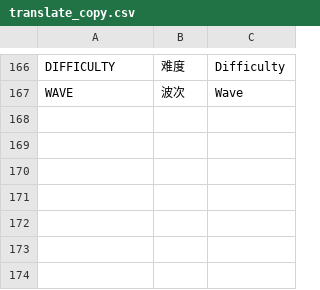
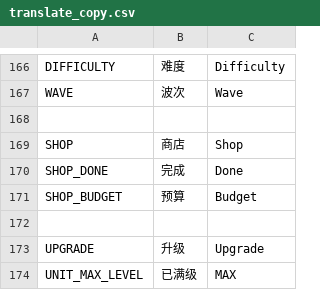
Before and after one commit to redmaker007/FFFight, a CSV file: locale/translate_copy.csv, drawn as a sheet; only a part is shown, gaps mark what is left out.

```diff
--- a/locale/translate_copy.csv
+++ b/locale/translate_copy.csv
@@ -167 +167,8 @@ DIFFICULTY,难度,Difficulty
 WAVE,波次,Wave
+
+SHOP,商店,Shop
+SHOP_DONE,完成,Done
+SHOP_BUDGET,预算,Budget
+
+UPGRADE,升级,Upgrade
+UNIT_MAX_LEVEL,已满级,MAX
```
Also changed, not shown: 16 other files.
